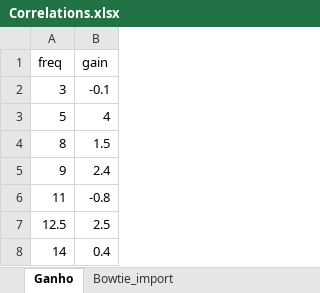
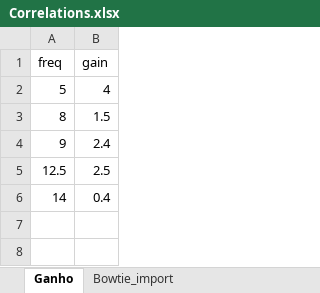
Before and after one commit to stefanorezende/S11_Analysis, an Excel workbook: Correlations.xlsx, sheet Ganho, drawn as a sheet; values as stored, in another font and other column widths than the file's, no borders; the diff names each change by its address in the sheet, - before the commit and + after, or states it on an @@ line.

```diff
--- a/Correlations.xlsx (sheet Ganho)
+++ b/Correlations.xlsx (sheet Ganho)
-row 2: 3 | -0.1
-row 6: 11 | -0.8
```
Also changed, not shown: Simul X Medidas/Koch_Bowtie/Koch_Bowtie.xlsx, 12 other files.
